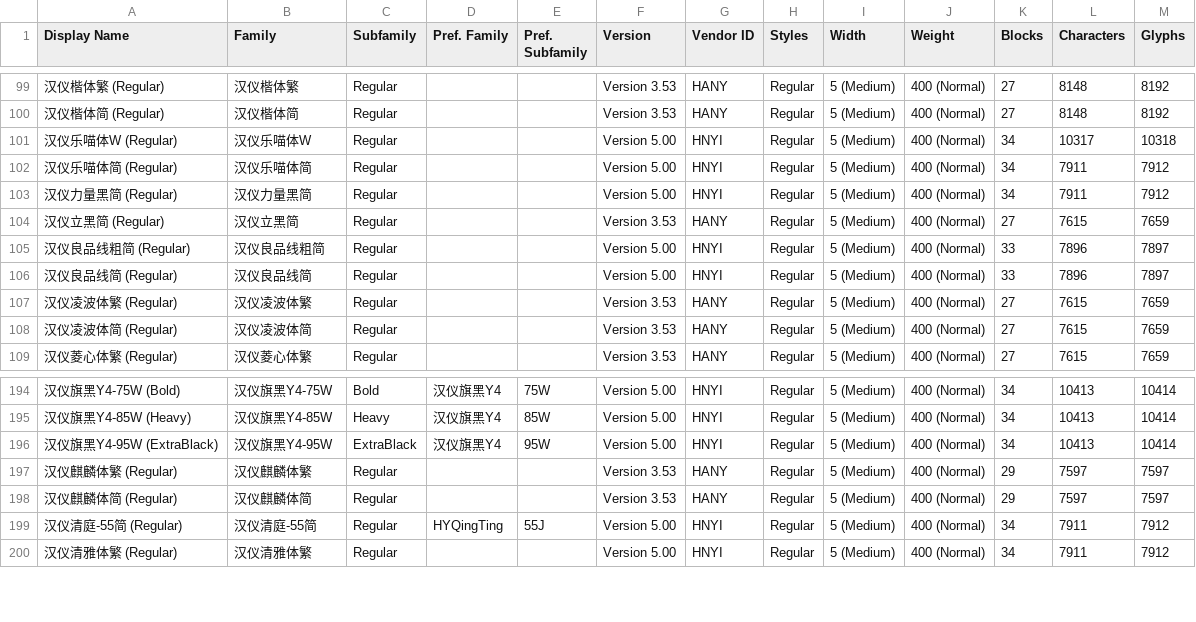
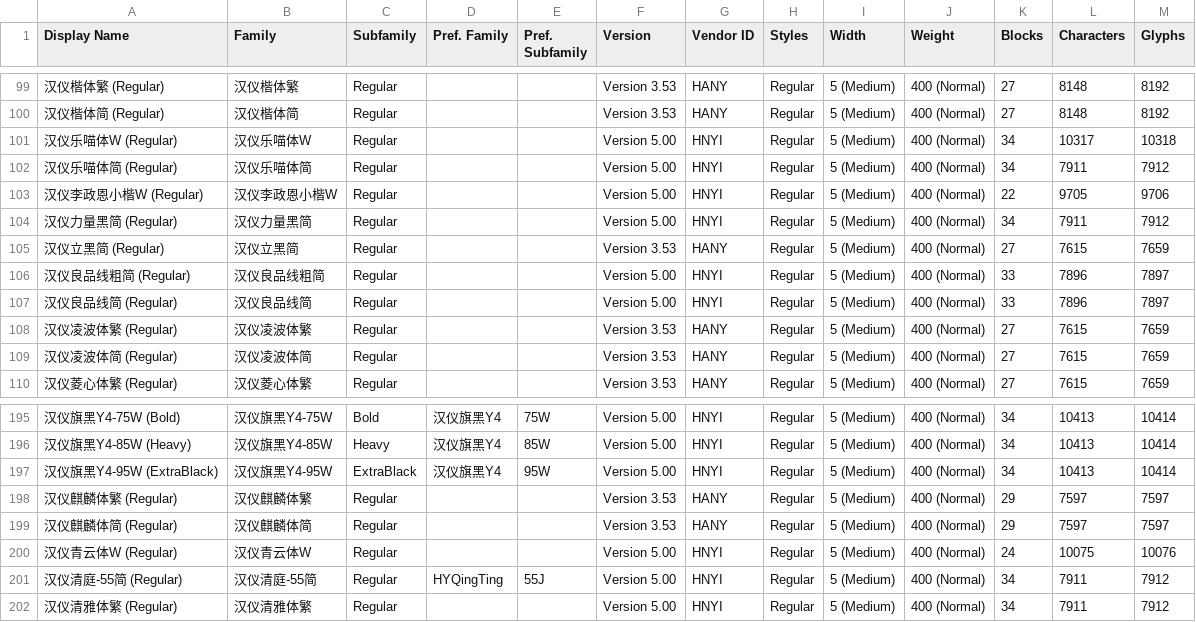
Before and after one commit to CNMan/HanYiFonts, a CSV file: HanYiFonts.csv, drawn as a sheet; only a part is shown, gaps mark what is left out; the diff names each change by its address in the sheet, - before the commit and + after, or states it on an @@ line.

Commit message:
字体上架:汉仪李政恩小楷W、汉仪青云体W

```diff
--- a/HanYiFonts.csv
+++ b/HanYiFonts.csv
+row 103: 汉仪李政恩小楷W (Regular) | 汉仪李政恩小楷W | Regular |  |  | Version 5.00 | HNYI | Regular | 5 (Medium) | 400 (Normal) | 22 | 9705 | 9706
+row 200: 汉仪青云体W (Regular) | 汉仪青云体W | Regular |  |  | Version 5.00 | HNYI | Regular | 5 (Medium) | 400 (Normal) | 24 | 10075 | 10076
```
Also changed, not shown: 2 other files.
